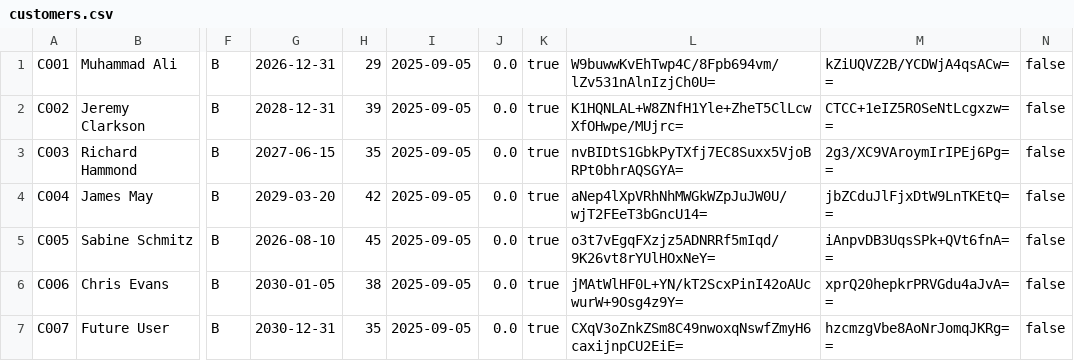
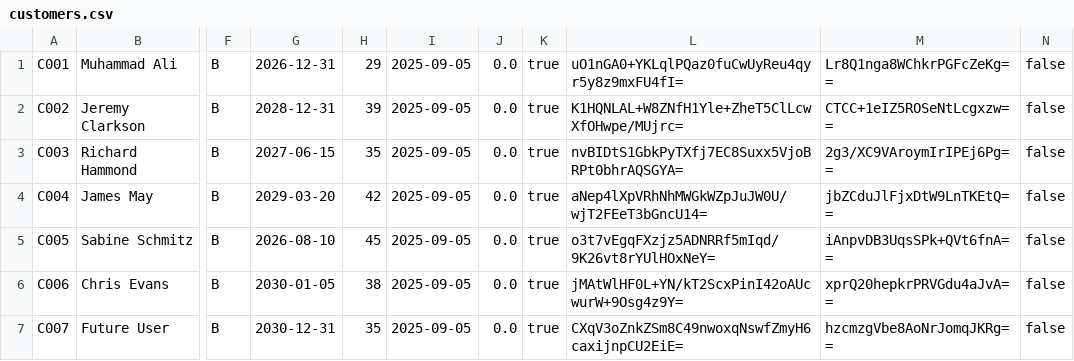
Before and after one commit to Dellrall/BMCS2023-OOP-group-assignment, a CSV file: HillClimmer/data/customers.csv, drawn as a sheet; only a part is shown, gaps mark what is left out; the diff names each change by its address in the sheet, - before the commit and + after, or states it on an @@ line.

```diff
--- a/HillClimmer/data/customers.csv
+++ b/HillClimmer/data/customers.csv
-L1: W9buwwKvEhTwp4C/8Fpb694vm/lZv531nAlnIzjCh0U=
+L1: uO1nGA0+YKLqlPQaz0fuCwUyReu4qyr5y8z9mxFU4fI=
-M1: kZiUQVZ2B/YCDWjA4qsACw==
+M1: Lr8Q1nga8WChkrPGFcZeKg==
```
Also changed, not shown: 15 other files.
